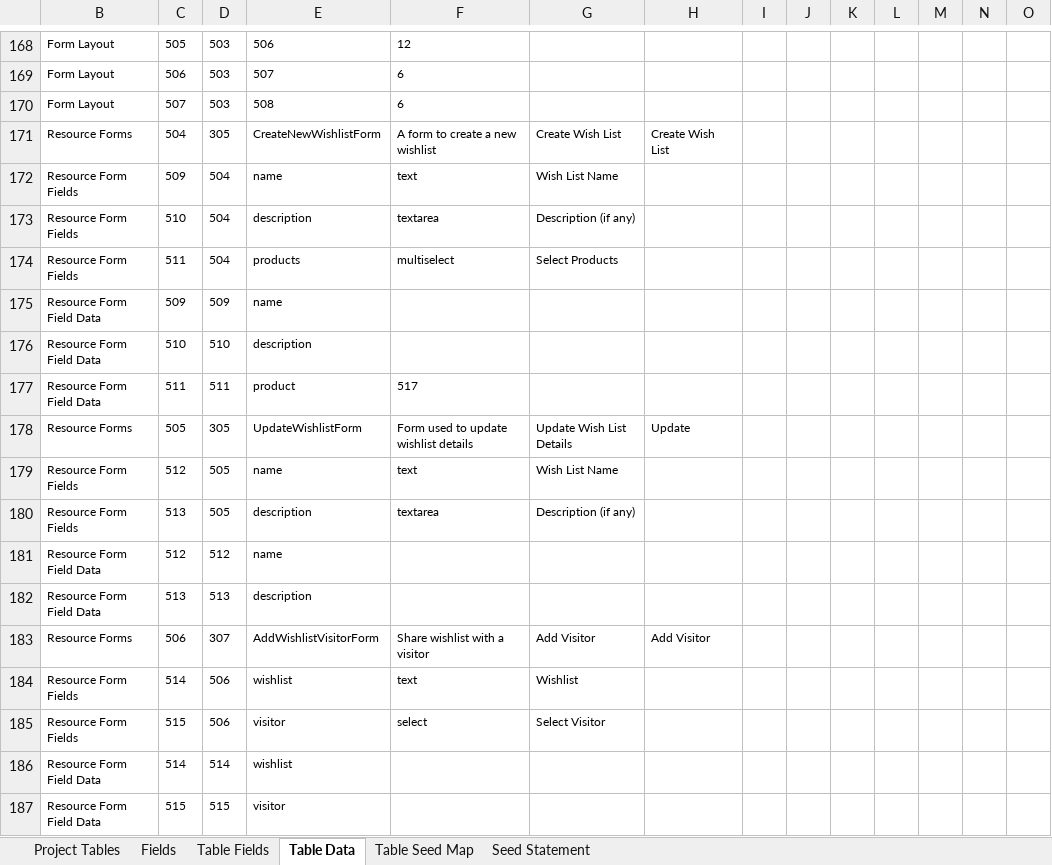
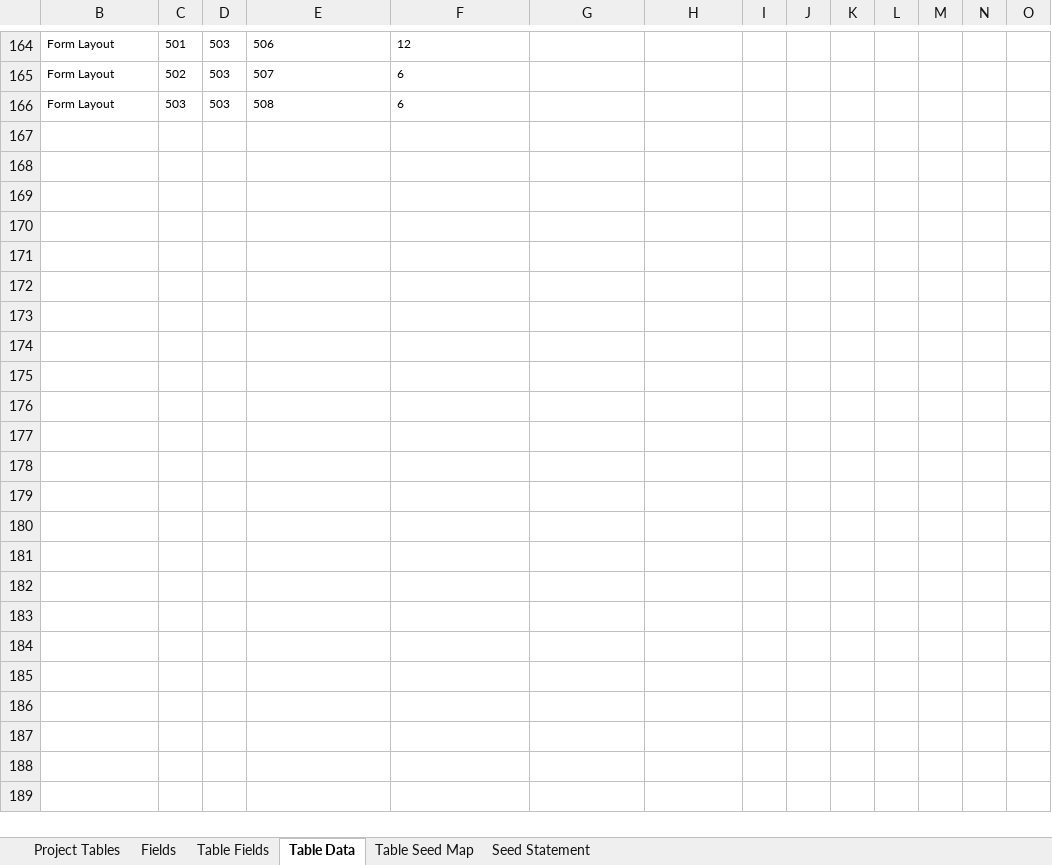
Before and after one commit to MilestoneInnovativeTechnologies/teebpd, an Excel workbook: teeb.xlsx, sheet Table Data, drawn as a sheet; only a part is shown, gaps mark what is left out; values as stored, in another font and other column widths than the file's, no borders; table styles not drawn; removed rows and columns are numbered as before the commit, all else as after; rows hold the shown columns only; the diff covers the shown part only; the diff names each change by its address in the sheet, - before the commit and + after, or states it on an @@ line.

Commit message:
Layout removed for product image upload form

```diff
--- a/teeb.xlsx (sheet Table Data)
+++ b/teeb.xlsx (sheet Table Data)
-C164: 505
+C164: 501
-C165: 506
+C165: 502
-C166: 507
+C166: 503
@@ row 171 hidden: Resource Forms | 504 | 305 | CreateNewWishlistForm | A form to create a new wishlist | Create Wish List | Create Wish List @@
@@ row 172 hidden: Resource Form Fields | 509 | 504 | name | text | Wish List Name @@
@@ row 173 hidden: Resource Form Fields | 510 | 504 | description | textarea | Description (if any) @@
@@ row 174 hidden: Resource Form Fields | 511 | 504 | products | multiselect | Select Products @@
@@ row 175 hidden: Resource Form Field Data | 509 | 509 | name @@
@@ row 176 hidden: Resource Form Field Data | 510 | 510 | description @@
@@ row 177 hidden: Resource Form Field Data | 511 | 511 | product | 517 @@
@@ row 178 hidden: Resource Forms | 505 | 305 | UpdateWishlistForm | Form used to update wishlist details | Update Wish List Details | Update @@
@@ row 179 hidden: Resource Form Fields | 512 | 505 | name | text | Wish List Name @@
@@ row 180 hidden: Resource Form Fields | 513 | 505 | description | textarea | Description (if any) @@
@@ row 181 hidden: Resource Form Field Data | 512 | 512 | name @@
@@ row 182 hidden: Resource Form Field Data | 513 | 513 | description @@
@@ row 183 hidden: Resource Forms | 506 | 307 | AddWishlistVisitorForm | Share wishlist with a visitor | Add Visitor | Add Visitor @@
@@ row 184 hidden: Resource Form Fields | 514 | 506 | wishlist | text | Wishlist @@
@@ row 185 hidden: Resource Form Fields | 515 | 506 | visitor | select | Select Visitor @@
@@ row 186 hidden: Resource Form Field Data | 514 | 514 | wishlist @@
@@ row 187 hidden: Resource Form Field Data | 515 | 515 | visitor @@
```
Also changed, not shown: 4 removed rows and 307 hidden or unhidden rows elsewhere in this sheet, sheet Seed Statement, hidden cells, 1 other file.
